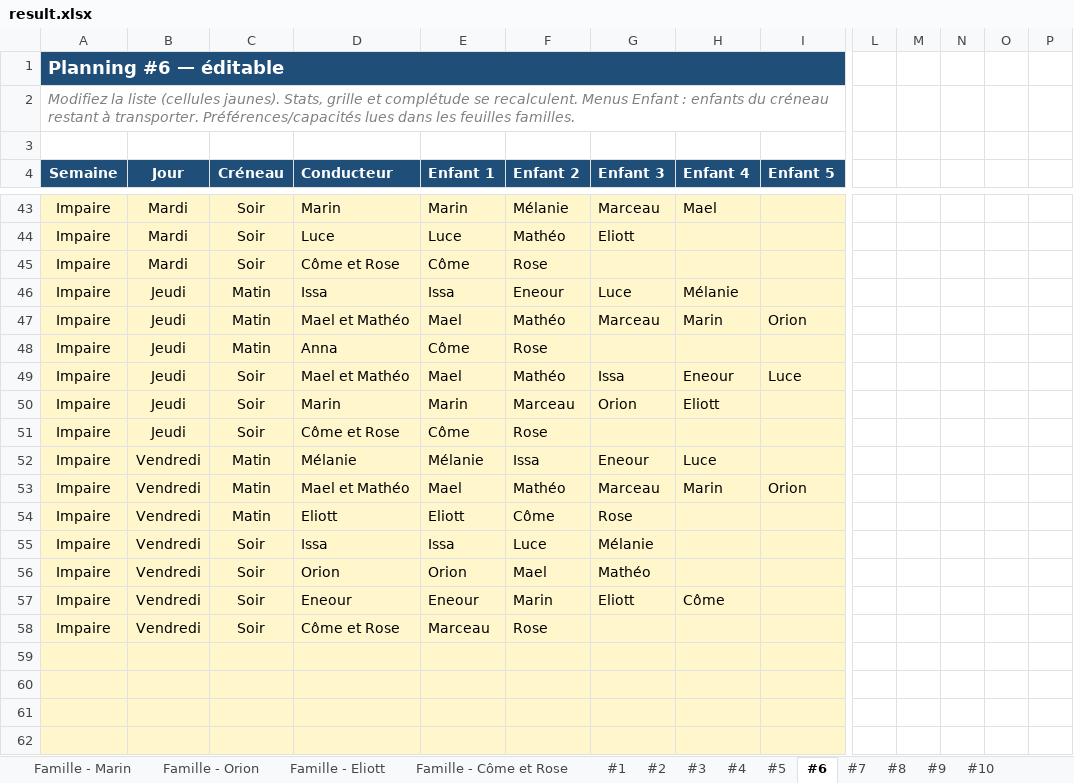
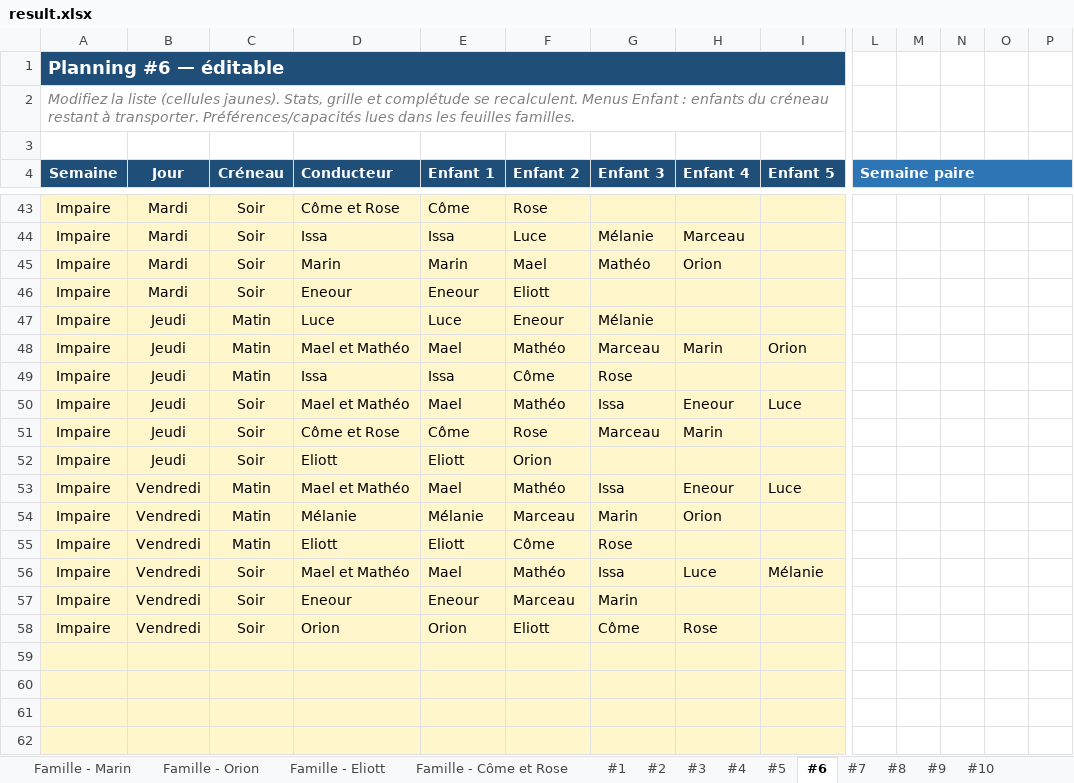
Before and after one commit to swan-benoit/carpool-managment, an Excel workbook: result.xlsx, sheet #6, drawn as a sheet; only a part is shown, gaps mark what is left out; values as stored, in another font and other column widths than the file's, no borders; removed rows and columns are numbered as before the commit, all else as after; rows hold the shown columns only; the diff covers the shown part only; the diff names each change by its address in the sheet, - before the commit and + after, or states it on an @@ line.

```diff
--- a/result.xlsx (sheet #6)
+++ b/result.xlsx (sheet #6)
-L4: (empty)
+L4: Semaine paire
-L4 fill: none
+L4 fill: #2E75B6
+L4:P4 merged
-row 43: Impaire | Mardi | Soir | Marin | Marin | Mélanie | Marceau | Mael
-row 44: Impaire | Mardi | Soir | Luce | Luce | Mathéo | Eliott
+row 44: Impaire | Mardi | Soir | Issa | Issa | Luce | Mélanie | Marceau
+row 45: Impaire | Mardi | Soir | Marin | Marin | Mael | Mathéo | Orion
+row 46: Impaire | Mardi | Soir | Eneour | Eneour | Eliott
-D47 (Conducteur): Issa
+D47 (Conducteur): Luce
-E47 (Enfant 1): Issa
+E47 (Enfant 1): Luce
-G47 (Enfant 3): Luce
+G47 (Enfant 3): Mélanie
-H47 (Enfant 4): Mélanie
+H47 (Enfant 4): (empty)
-D49 (Conducteur): Anna
+D49 (Conducteur): Issa
-E49 (Enfant 1): Côme
+E49 (Enfant 1): Issa
-F49 (Enfant 2): Rose
+F49 (Enfant 2): Côme
-G49 (Enfant 3): (empty)
+G49 (Enfant 3): Rose
-row 50: Impaire | Jeudi | Soir | Marin | Marin | Marceau | Orion | Eliott
-G51 (Enfant 3): (empty)
+G51 (Enfant 3): Marceau
-H51 (Enfant 4): (empty)
+H51 (Enfant 4): Marin
-row 52: Impaire | Vendredi | Matin | Mélanie | Mélanie | Issa | Eneour | Luce
+row 52: Impaire | Jeudi | Soir | Eliott | Eliott | Orion
-G53 (Enfant 3): Marceau
+G53 (Enfant 3): Issa
-H53 (Enfant 4): Marin
+H53 (Enfant 4): Eneour
-I53 (Enfant 5): Orion
+I53 (Enfant 5): Luce
+row 54: Impaire | Vendredi | Matin | Mélanie | Mélanie | Marceau | Marin | Orion
+row 56: Impaire | Vendredi | Soir | Mael et Mathéo | Mael | Mathéo | Issa | Luce | Mélanie
-D57 (Conducteur): Issa
+D57 (Conducteur): Eneour
-E57 (Enfant 1): Issa
+E57 (Enfant 1): Eneour
-F57 (Enfant 2): Luce
+F57 (Enfant 2): Marceau
-G57 (Enfant 3): Mélanie
+G57 (Enfant 3): Marin
-F58 (Enfant 2): Mael
+F58 (Enfant 2): Eliott
-G58 (Enfant 3): Mathéo
+G58 (Enfant 3): Côme
-H58 (Enfant 4): (empty)
+H58 (Enfant 4): Rose
-row 57: Impaire | Vendredi | Soir | Eneour | Eneour | Marin | Eliott | Côme
-row 58: Impaire | Vendredi | Soir | Côme et Rose | Marceau | Rose
```
Also changed, not shown: 10 added rows, 20 removed rows, 375 edited cells, cell formats and merged cells elsewhere in this sheet, sheet #2, sheet #8, sheet #3, sheet #4, sheet #7, sheet #1, 3 more sheets, hidden cells, 3 other files.
